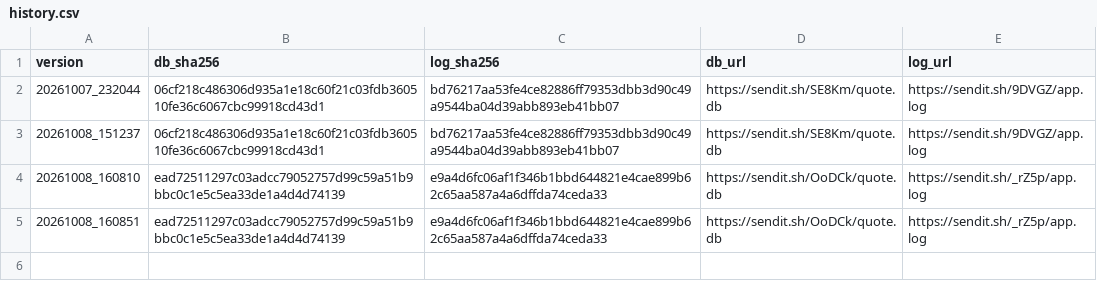
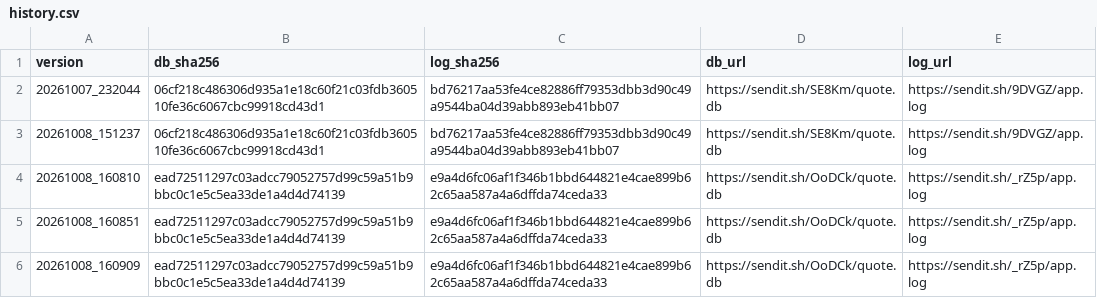
Before and after one commit to 1299172402/getadatabj, a CSV file: history.csv, drawn as a sheet.

```diff
--- a/history.csv
+++ b/history.csv
@@ -5 +5,2 @@ version,db_sha256,log_sha256,db_url,log_url
 20261008_160851,ead72511297c03adcc79052757d99c59a51b9bbc0c1e5c5ea33de1a4d4d74139,e9a4d6fc06af1f346b1bbd644821e4cae899b62c65aa587a4a6dffda74ceda33,https://sendit.sh/OoDCk/quote.db,https://sendit.sh/_rZ5p/app.log
+20261008_160909,ead72511297c03adcc79052757d99c59a51b9bbc0c1e5c5ea33de1a4d4d74139,e9a4d6fc06af1f346b1bbd644821e4cae899b62c65aa587a4a6dffda74ceda33,https://sendit.sh/OoDCk/quote.db,https://sendit.sh/_rZ5p/app.log
```
